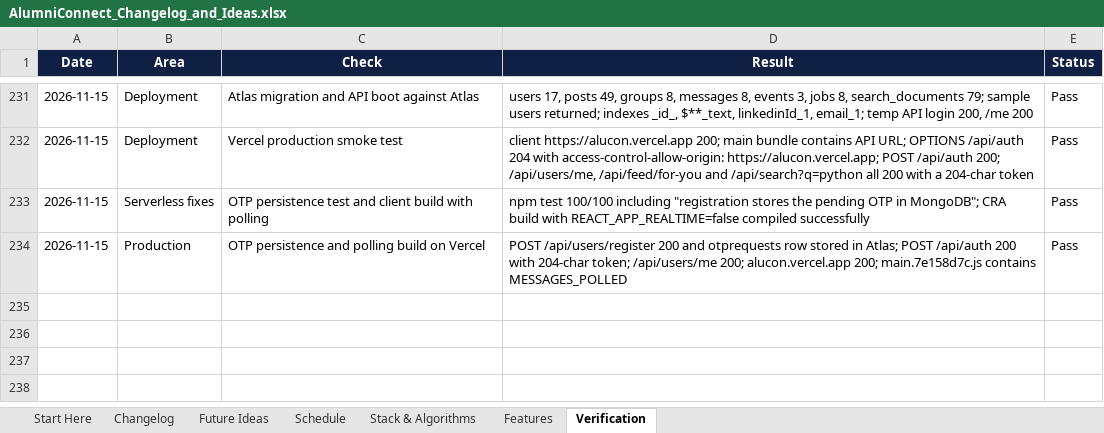
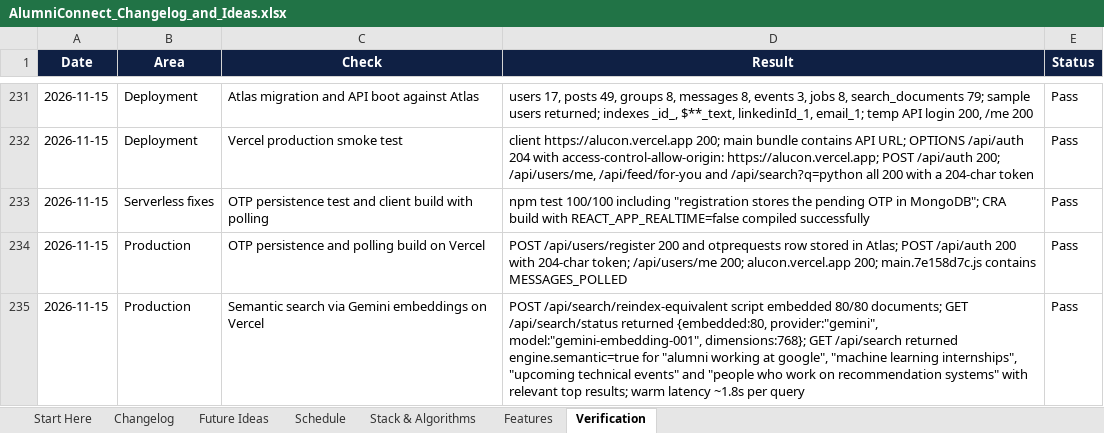
Before and after one commit to sathvikboina/alucon, an Excel workbook: AlumniConnect_Changelog_and_Ideas.xlsx, sheet Verification, drawn as a sheet; only a part is shown, gaps mark what is left out; values as stored, in another font and other column widths than the file's, no borders; the diff names each change by its address in the sheet, - before the commit and + after, or states it on an @@ line.

Commit message:
feat(search): restore semantic search with Gemini embeddings
Add an embedding provider layer so serverless deployments can embed over
HTTPS instead of the local ONNX runtime. Embedding metadata now carries a
model@dimensions tag, so switching providers rebuilds the index instead of
comparing incompatible vectors.

```diff
--- a/AlumniConnect_Changelog_and_Ideas.xlsx (sheet Verification)
+++ b/AlumniConnect_Changelog_and_Ideas.xlsx (sheet Verification)
+row 235: 2026-11-15 | Production | Semantic search via Gemini embeddings on Vercel | POST /api/search/reindex-equivalent script embedded 80/80 documents; GET /api/search/status returned {embedded:80, provider:"gemini", model:"gemini-embedding-001", dimensions:768}; GET /api/search returned engine.semantic=true for "alumni working at google", "machine learning internships", "upcoming technical events" and "people who work on recommendation systems" with relevant top results; warm latency ~1.8s per query | Pass
```
Also changed, not shown: sheet Changelog, 10 other files.
